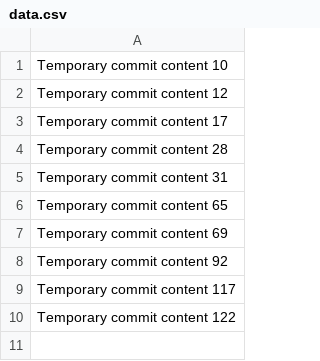
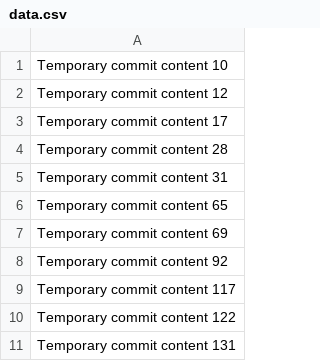
Before and after one commit to annettebowland/code-764-h, a CSV file: data.csv, drawn as a sheet; the diff names each change by its address in the sheet, - before the commit and + after, or states it on an @@ line.

```diff
--- a/data.csv
+++ b/data.csv
+row 11: Temporary commit content 131
```
